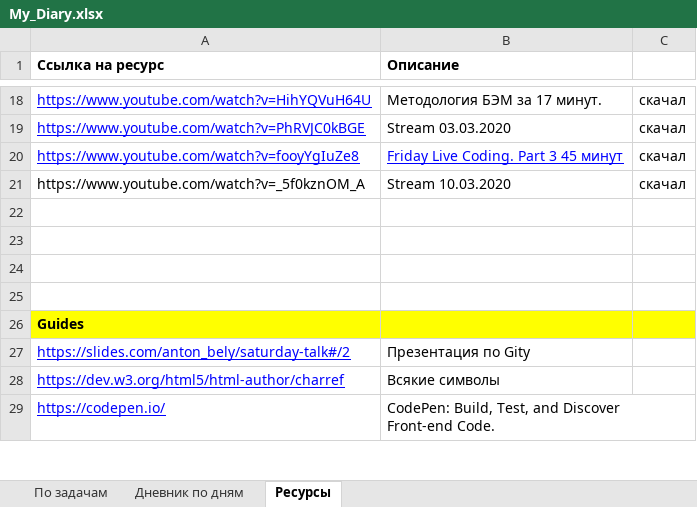
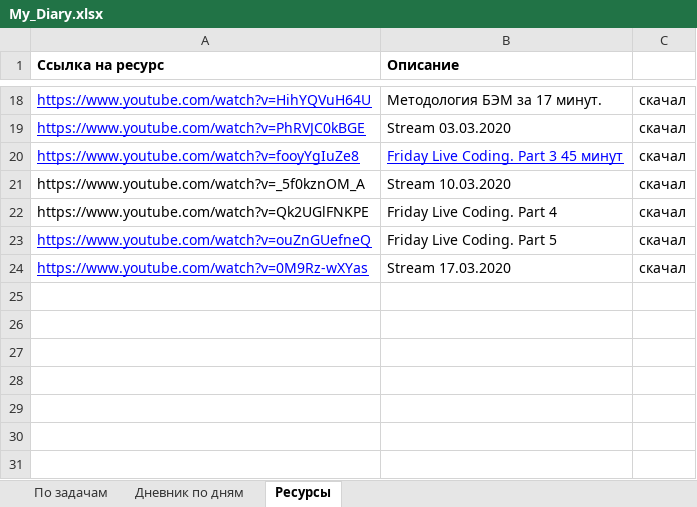
Before and after one commit to AndreiMedvedevSaratov/My_Learning_Diary, an Excel workbook: My_Diary.xlsx, sheet Ресурсы, drawn as a sheet; only a part is shown, gaps mark what is left out; the shorter side is filled out with more unchanged rows; values as stored, in another font and other column widths than the file's, no borders; the diff names each change by its address in the sheet, - before the commit and + after, or states it on an @@ line.

```diff
--- a/My_Diary.xlsx (sheet Ресурсы)
+++ b/My_Diary.xlsx (sheet Ресурсы)
+row 22: https://www.youtube.com/watch?v=Qk2UGlFNKPE | Friday Live Coding. Part 4 | скачал
+row 23: https://www.youtube.com/watch?v=ouZnGUefneQ | Friday Live Coding. Part 5 | скачал
+row 24: https://www.youtube.com/watch?v=0M9Rz-wXYas | Stream 17.03.2020 | скачал
+row 25: (empty)
+row 26: (empty)
+row 27: (empty)
```
Also changed, not shown: sheet Дневник по дням, sheet По задачам, 1 other file.
